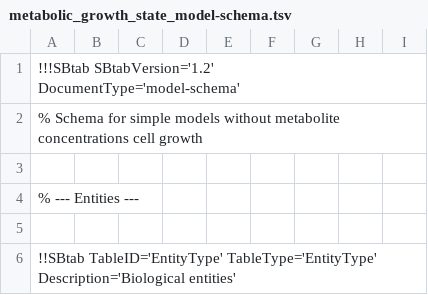
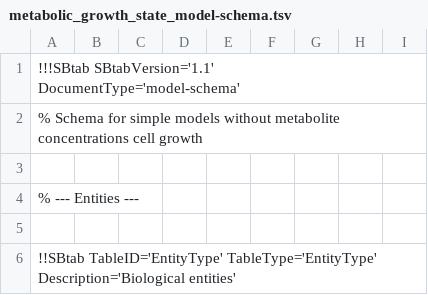
Before and after one commit to liebermeister/resource-balance-analysis, a TSV file: resources/rba-model-schema-files/metabolic_growth_state_model-schema.tsv, drawn as a sheet; only a part is shown.

```diff
--- a/resources/rba-model-schema-files/metabolic_growth_state_model-schema.tsv
+++ b/resources/rba-model-schema-files/metabolic_growth_state_model-schema.tsv
@@ -1,2 +1,2 @@
-!!!SBtab SBtabVersion='1.2' DocumentType='model-schema'								
+!!!SBtab SBtabVersion='1.1' DocumentType='model-schema'								
 % Schema for simple models without metabolite concentrations cell growth
```
Also changed, not shown: resources/rba-model-schema-files/metabolic_steady_state_model-schema.tsv, resources/rba-model-schema-files/rba_steady_growth_model-schema.tsv.
